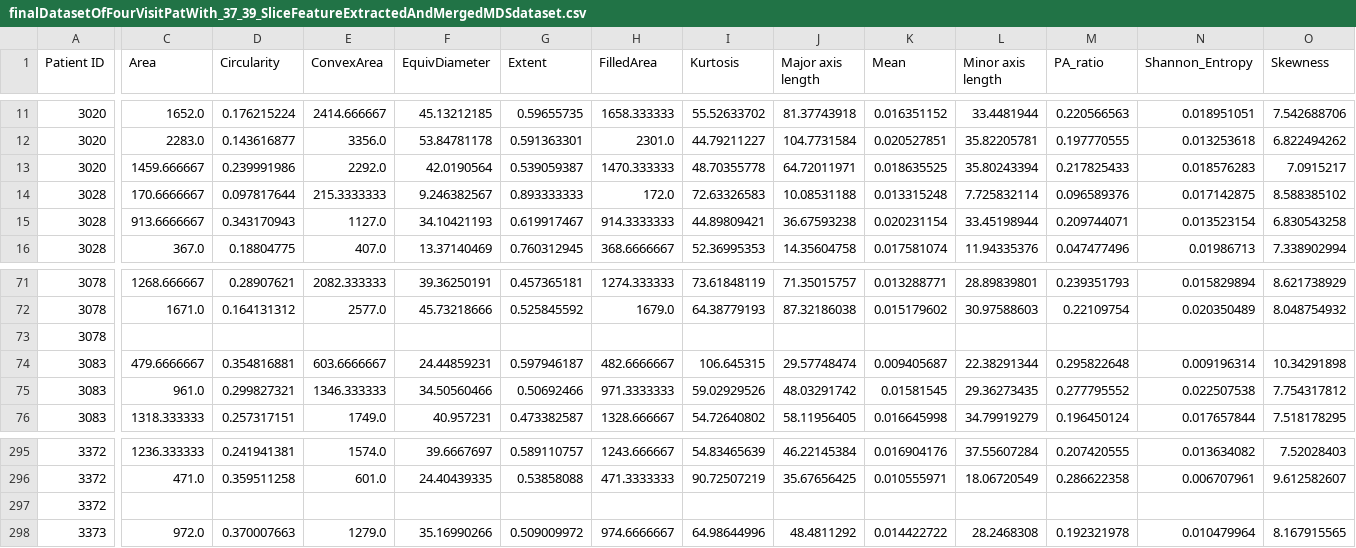
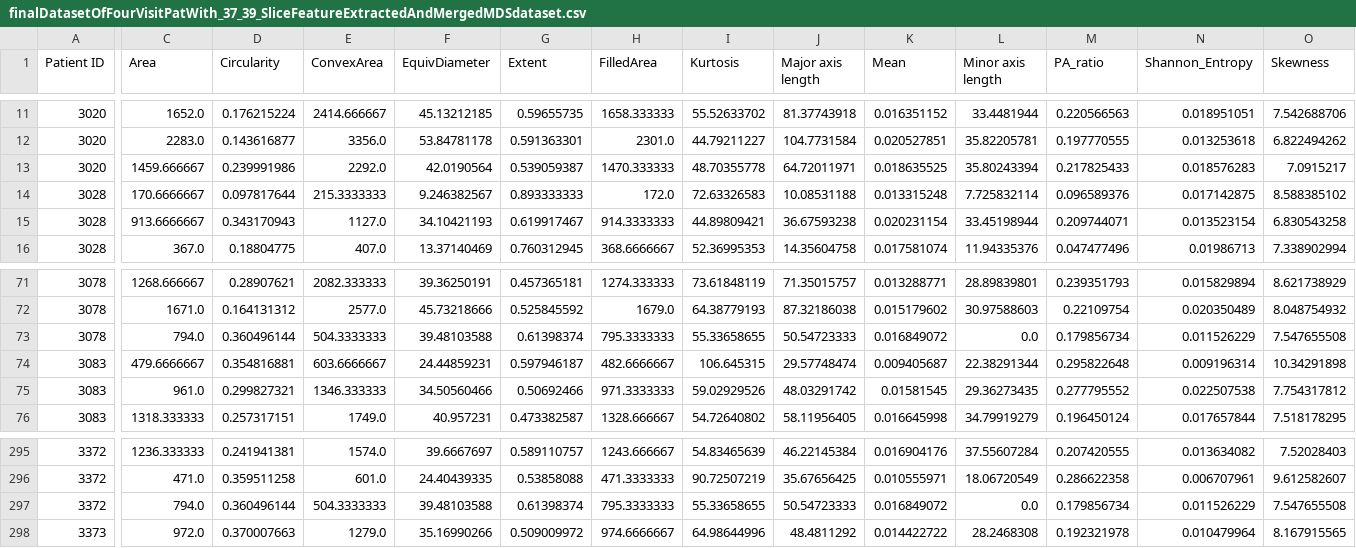
Before and after one commit to iammahbubalam/PPMI_Research_on_Parkinsons, a CSV file: src/mahbub/finalDatasetOfFourVisitPatWith_37_39_SliceFeatureExtractedAndMergedMDSdataset.csv, drawn as a sheet; only a part is shown, gaps mark what is left out; the diff covers the shown part only; the diff names each change by its address in the sheet, - before the commit and + after, or states it on an @@ line.

Commit message:
solving some problem in 4d dataset and change the directory and ready final dataset and do the analysis from the first

```diff
--- a/src/mahbub/finalDatasetOfFourVisitPatWith_37_39_SliceFeatureExtractedAndMergedMDSdataset.csv
+++ b/src/mahbub/finalDatasetOfFourVisitPatWith_37_39_SliceFeatureExtractedAndMergedMDSdataset.csv
-C73 (Area): (empty)
+C73 (Area): 794.0
-D73 (Circularity): (empty)
+D73 (Circularity): 0.360496144
-E73 (ConvexArea): (empty)
+E73 (ConvexArea): 504.3333333
-F73 (EquivDiameter): (empty)
+F73 (EquivDiameter): 39.48103588
-G73 (Extent): (empty)
+G73 (Extent): 0.61398374
-H73 (FilledArea): (empty)
+H73 (FilledArea): 795.3333333
-I73 (Kurtosis): (empty)
+I73 (Kurtosis): 55.33658655
-J73 (Major axis length): (empty)
+J73 (Major axis length): 50.54723333
-K73 (Mean): (empty)
+K73 (Mean): 0.016849072
-L73 (Minor axis length): (empty)
+L73 (Minor axis length): 0.0
-M73 (PA_ratio): (empty)
+M73 (PA_ratio): 0.179856734
-N73 (Shannon_Entropy): (empty)
+N73 (Shannon_Entropy): 0.011526229
-O73 (Skewness): (empty)
+O73 (Skewness): 7.547655508
-C297 (Area): (empty)
+C297 (Area): 794.0
-D297 (Circularity): (empty)
+D297 (Circularity): 0.360496144
-E297 (ConvexArea): (empty)
+E297 (ConvexArea): 504.3333333
-F297 (EquivDiameter): (empty)
+F297 (EquivDiameter): 39.48103588
-G297 (Extent): (empty)
+G297 (Extent): 0.61398374
-H297 (FilledArea): (empty)
+H297 (FilledArea): 795.3333333
-I297 (Kurtosis): (empty)
+I297 (Kurtosis): 55.33658655
-J297 (Major axis length): (empty)
+J297 (Major axis length): 50.54723333
-K297 (Mean): (empty)
+K297 (Mean): 0.016849072
-L297 (Minor axis length): (empty)
+L297 (Minor axis length): 0.0
-M297 (PA_ratio): (empty)
+M297 (PA_ratio): 0.179856734
-N297 (Shannon_Entropy): (empty)
+N297 (Shannon_Entropy): 0.011526229
-O297 (Skewness): (empty)
+O297 (Skewness): 7.547655508
```
Also changed, not shown: 120 edited cells elsewhere in this file, 9 other files.
